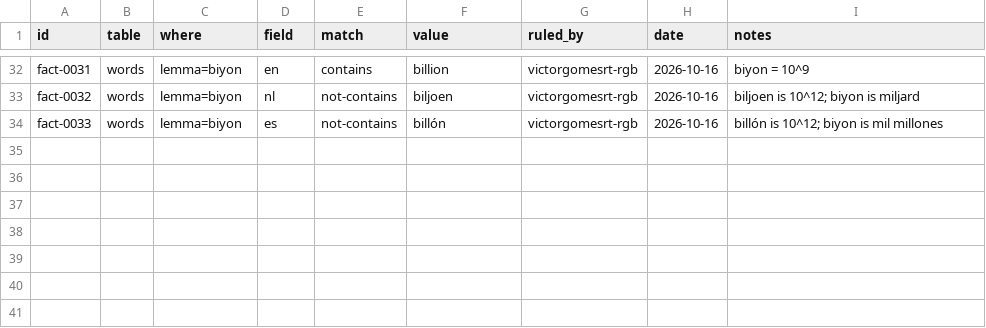
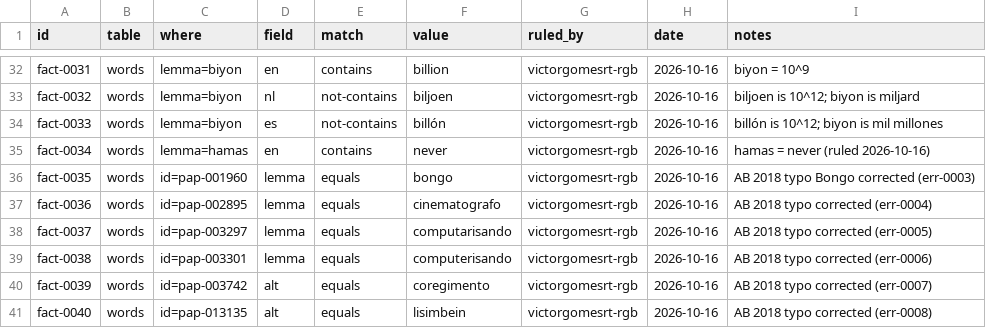
Before and after one commit to ARUBAGOV33/papiamento, a TSV file: _meta/known-facts.tsv, drawn as a sheet; only a part is shown, gaps mark what is left out.

```diff
--- a/_meta/known-facts.tsv
+++ b/_meta/known-facts.tsv
@@ -34 +34,8 @@ fact-0032	words	lemma=biyon	nl	not-contains	biljoen	victorgomesrt-rgb	2026-10-16
 fact-0033	words	lemma=biyon	es	not-contains	billón	victorgomesrt-rgb	2026-10-16	billón is 10^12; biyon is mil millones
+fact-0034	words	lemma=hamas	en	contains	never	victorgomesrt-rgb	2026-10-16	hamas = never (ruled 2026-10-16)
+fact-0035	words	id=pap-001960	lemma	equals	bongo	victorgomesrt-rgb	2026-10-16	AB 2018 typo Bongo corrected (err-0003)
+fact-0036	words	id=pap-002895	lemma	equals	cinematografo	victorgomesrt-rgb	2026-10-16	AB 2018 typo corrected (err-0004)
+fact-0037	words	id=pap-003297	lemma	equals	computarisando	victorgomesrt-rgb	2026-10-16	AB 2018 typo corrected (err-0005)
+fact-0038	words	id=pap-003301	lemma	equals	computerisando	victorgomesrt-rgb	2026-10-16	AB 2018 typo corrected (err-0006)
+fact-0039	words	id=pap-003742	alt	equals	coregimento	victorgomesrt-rgb	2026-10-16	AB 2018 typo corrected (err-0007)
+fact-0040	words	id=pap-013135	alt	equals	lisimbein	victorgomesrt-rgb	2026-10-16	AB 2018 typo corrected (err-0008)
```
Also changed, not shown: lexicon/barbarismos/barbarismos.tsv, lexicon/words/R/words.tsv, 11 other files.
